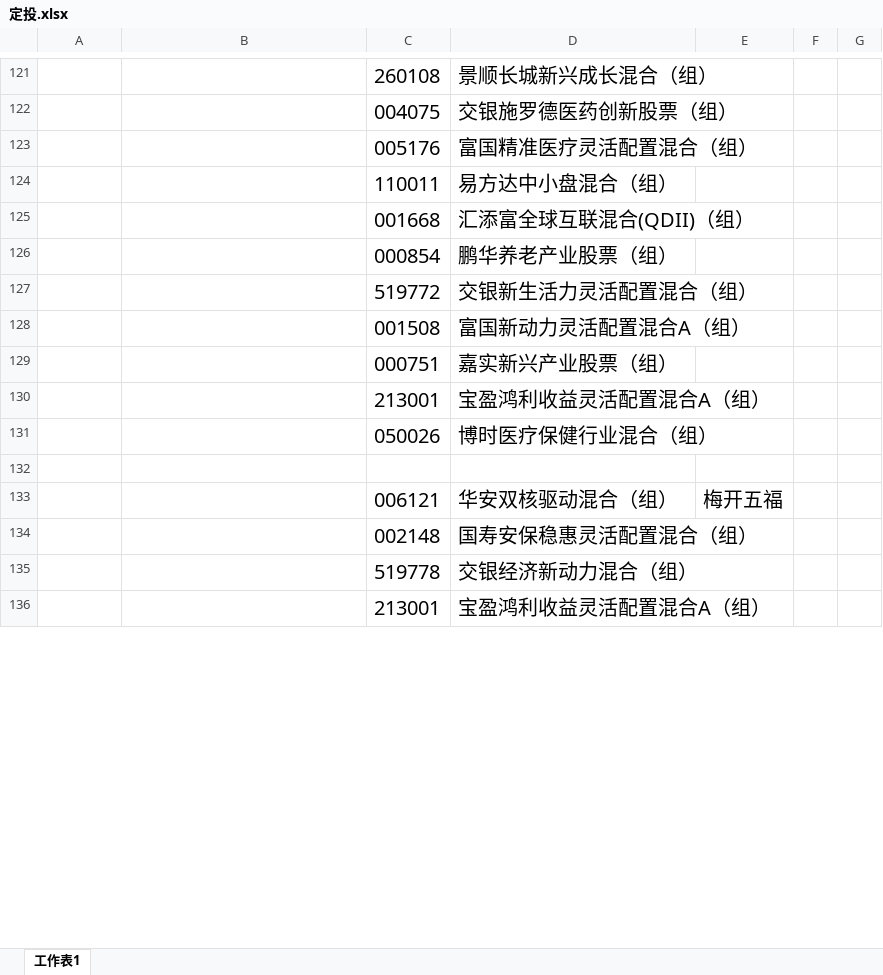
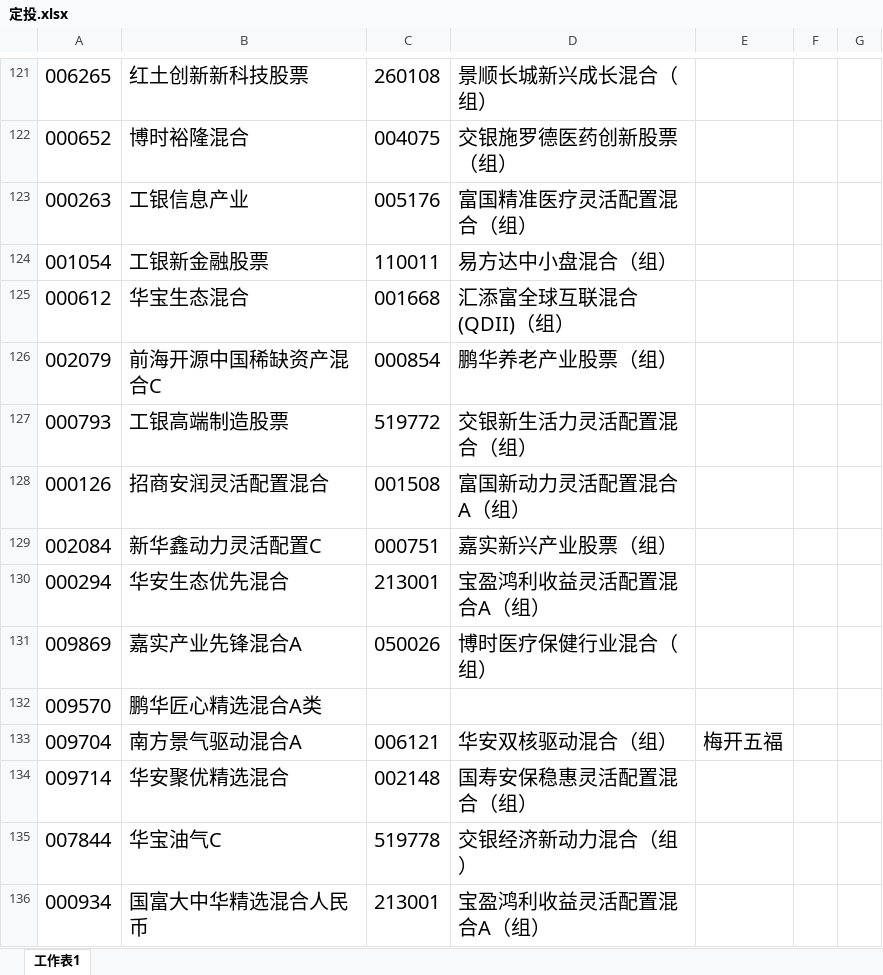
Before and after one commit to lijiadashaoye/jijinfenxi, an Excel workbook: 定投.xlsx, sheet 工作表1, drawn as a sheet; only a part is shown, gaps mark what is left out; values as stored, in another font and other column widths than the file's, no borders; the diff covers the shown part only; the diff names each change by its address in the sheet, - before the commit and + after, or states it on an @@ line.

```diff
--- a/定投.xlsx (sheet 工作表1)
+++ b/定投.xlsx (sheet 工作表1)
-A121: (empty)
+A121: 006265
-B121: (empty)
+B121: 红土创新新科技股票
-A122: (empty)
+A122: 000652
-B122: (empty)
+B122: 博时裕隆混合
-A123: (empty)
+A123: 000263
-B123: (empty)
+B123: 工银信息产业
-A124: (empty)
+A124: 001054
-B124: (empty)
+B124: 工银新金融股票
-A125: (empty)
+A125: 000612
-B125: (empty)
+B125: 华宝生态混合
-A126: (empty)
+A126: 002079
-B126: (empty)
+B126: 前海开源中国稀缺资产混合C
-A127: (empty)
+A127: 000793
-B127: (empty)
+B127: 工银高端制造股票
-A128: (empty)
+A128: 000126
-B128: (empty)
+B128: 招商安润灵活配置混合
-A129: (empty)
+A129: 002084
-B129: (empty)
+B129: 新华鑫动力灵活配置C
-A130: (empty)
+A130: 000294
-B130: (empty)
+B130: 华安生态优先混合
-A131: (empty)
+A131: 009869
-B131: (empty)
+B131: 嘉实产业先锋混合A
-row 132: (empty)
+row 132: 009570 | 鹏华匠心精选混合A类
-A133: (empty)
+A133: 009704
-B133: (empty)
+B133: 南方景气驱动混合A
-A134: (empty)
+A134: 009714
-B134: (empty)
+B134: 华安聚优精选混合
-A135: (empty)
+A135: 007844
-B135: (empty)
+B135: 华宝油气C
-A136: (empty)
+A136: 000934
-B136: (empty)
+B136: 国富大中华精选混合人民币
```
Also changed, not shown: 79 removed rows, 106 edited cells and cell formats elsewhere in this sheet, 1 other file.
